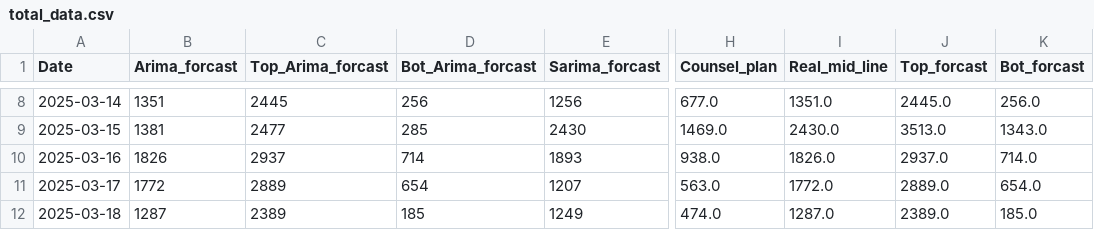
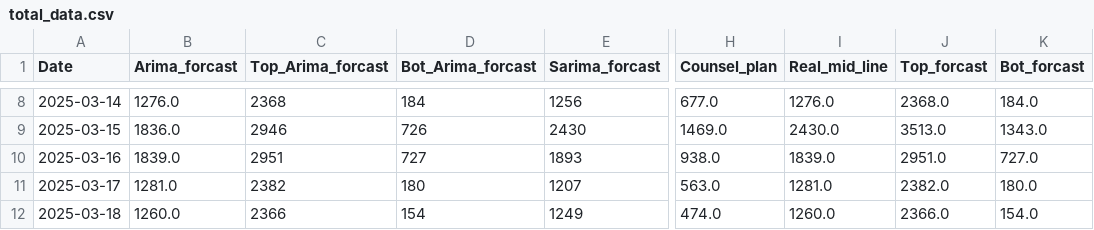
Before and after one commit to SOOJUNBARNG/Forecast_future_conselling, a CSV file: data/total_data.csv, drawn as a sheet; only a part is shown, gaps mark what is left out; the diff covers the shown part only; the diff names each change by its address in the sheet, - before the commit and + after, or states it on an @@ line.

```diff
--- a/data/total_data.csv
+++ b/data/total_data.csv
-B8 (Arima_forcast): 1351
+B8 (Arima_forcast): 1276.0
-C8 (Top_Arima_forcast): 2445
+C8 (Top_Arima_forcast): 2368
-D8 (Bot_Arima_forcast): 256
+D8 (Bot_Arima_forcast): 184
-I8 (Real_mid_line): 1351.0
+I8 (Real_mid_line): 1276.0
-J8 (Top_forcast): 2445.0
+J8 (Top_forcast): 2368.0
-K8 (Bot_forcast): 256.0
+K8 (Bot_forcast): 184.0
-B9 (Arima_forcast): 1381
+B9 (Arima_forcast): 1836.0
-C9 (Top_Arima_forcast): 2477
+C9 (Top_Arima_forcast): 2946
-D9 (Bot_Arima_forcast): 285
+D9 (Bot_Arima_forcast): 726
-B10 (Arima_forcast): 1826
+B10 (Arima_forcast): 1839.0
-C10 (Top_Arima_forcast): 2937
+C10 (Top_Arima_forcast): 2951
-D10 (Bot_Arima_forcast): 714
+D10 (Bot_Arima_forcast): 727
-I10 (Real_mid_line): 1826.0
+I10 (Real_mid_line): 1839.0
-J10 (Top_forcast): 2937.0
+J10 (Top_forcast): 2951.0
-K10 (Bot_forcast): 714.0
+K10 (Bot_forcast): 727.0
-B11 (Arima_forcast): 1772
+B11 (Arima_forcast): 1281.0
-C11 (Top_Arima_forcast): 2889
+C11 (Top_Arima_forcast): 2382
-D11 (Bot_Arima_forcast): 654
+D11 (Bot_Arima_forcast): 180
-I11 (Real_mid_line): 1772.0
+I11 (Real_mid_line): 1281.0
-J11 (Top_forcast): 2889.0
+J11 (Top_forcast): 2382.0
-K11 (Bot_forcast): 654.0
+K11 (Bot_forcast): 180.0
-B12 (Arima_forcast): 1287
+B12 (Arima_forcast): 1260.0
-C12 (Top_Arima_forcast): 2389
+C12 (Top_Arima_forcast): 2366
-D12 (Bot_Arima_forcast): 185
+D12 (Bot_Arima_forcast): 154
-I12 (Real_mid_line): 1287.0
+I12 (Real_mid_line): 1260.0
-J12 (Top_forcast): 2389.0
+J12 (Top_forcast): 2366.0
-K12 (Bot_forcast): 185.0
+K12 (Bot_forcast): 154.0
```
Also changed, not shown: 123 edited cells elsewhere in this file, data/arima_forecast.csv, data/arima_forecast_all_clinics.csv, 2 other files.
